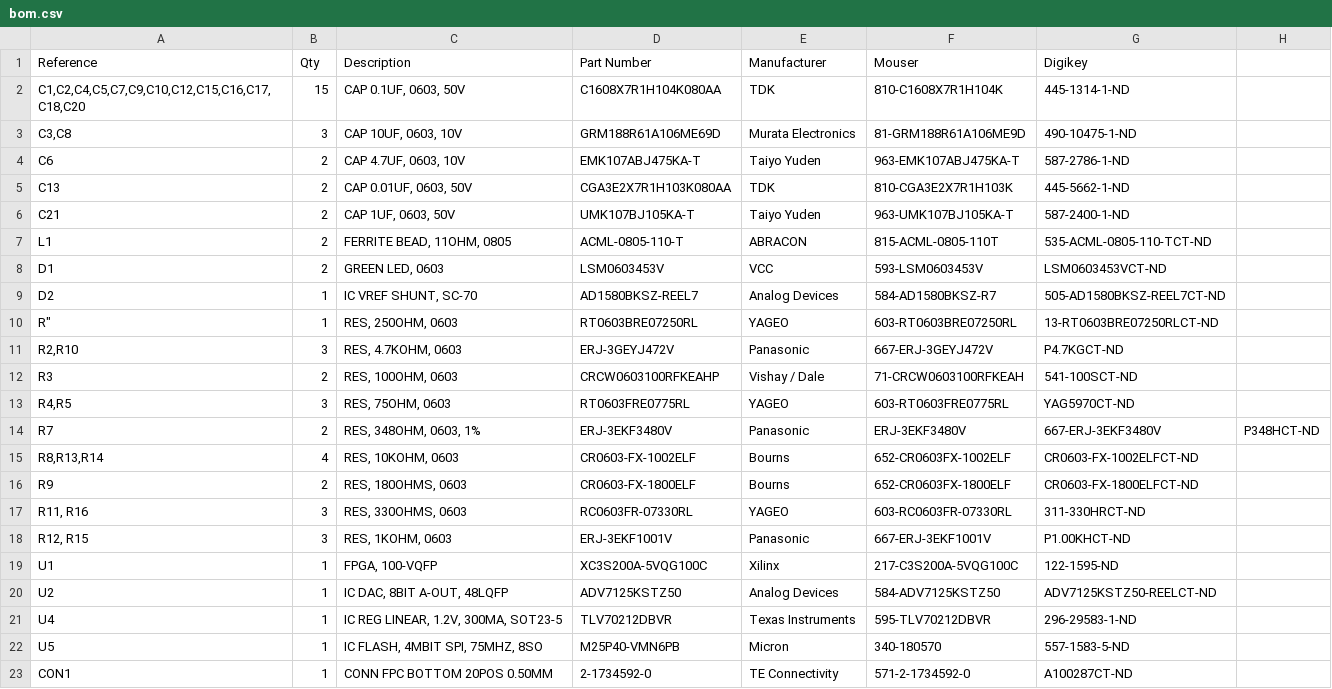
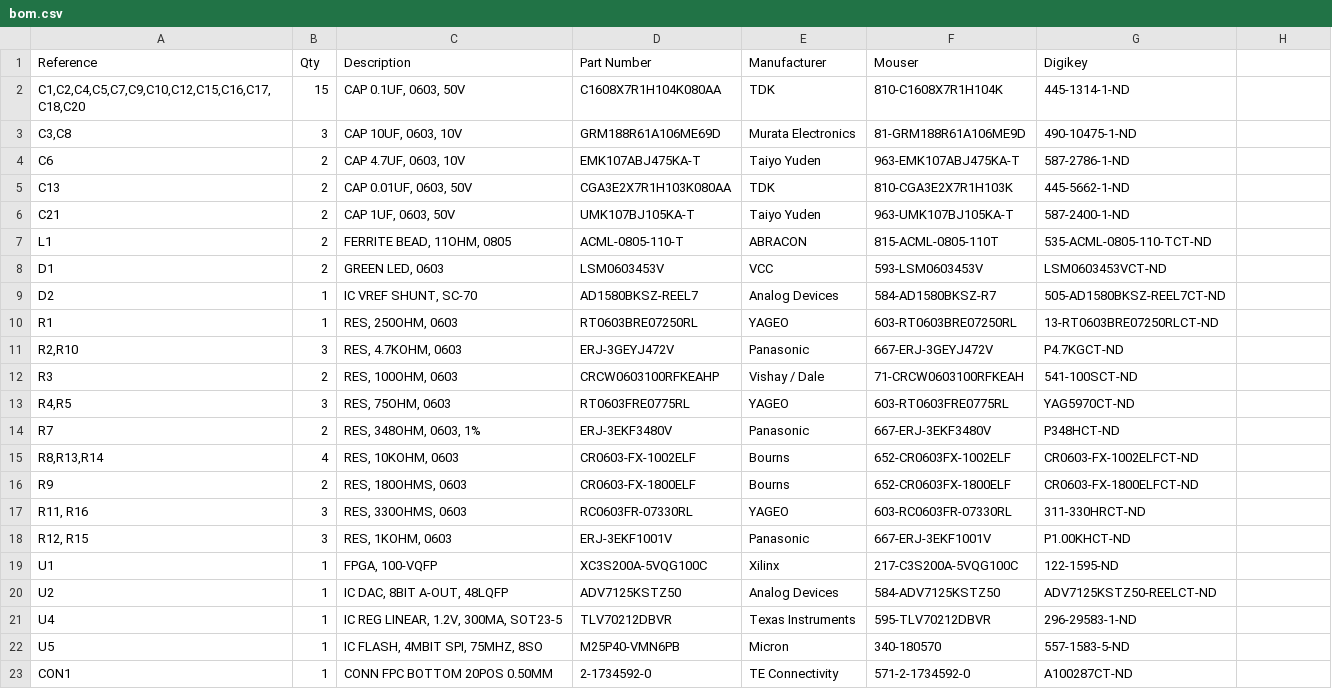
Before and after one commit to Robert-Such/GCVideo-Hardware-Designs, a CSV file: Gamecube/GCDual/Main_PCB/bom.csv, drawn as a sheet; the diff names each change by its address in the sheet, - before the commit and + after, or states it on an @@ line.

Commit message:
cleaned up bom.csv

```diff
--- a/Gamecube/GCDual/Main_PCB/bom.csv
+++ b/Gamecube/GCDual/Main_PCB/bom.csv
-A10 (Reference): R"
+A10 (Reference): R1
-F14 (Mouser): ERJ-3EKF3480V
+F14 (Mouser): 667-ERJ-3EKF3480V
-G14 (Digikey): 667-ERJ-3EKF3480V
+G14 (Digikey): P348HCT-ND
-H14: P348HCT-ND
+H14: (empty)
```
